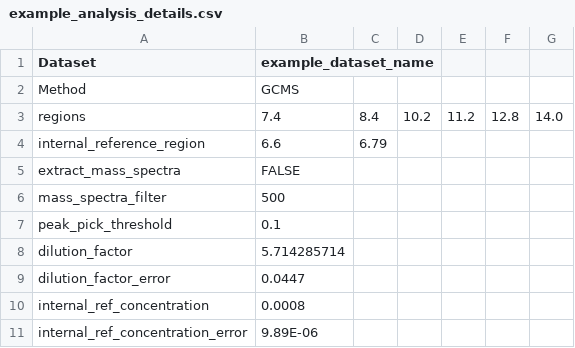
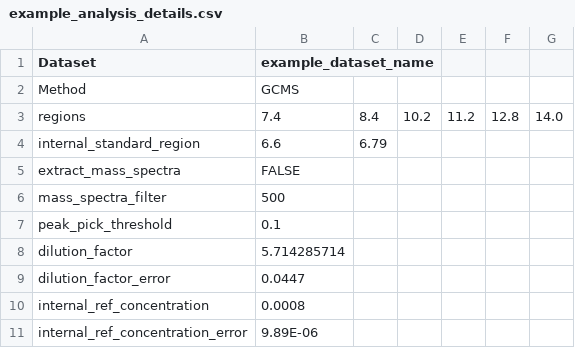
Before and after one commit to Will-Robin/ChromProcess, a CSV file: Examples/Example/Analysis/example_analysis_details.csv, drawn as a sheet.

```diff
--- a/Examples/Example/Analysis/example_analysis_details.csv
+++ b/Examples/Example/Analysis/example_analysis_details.csv
@@ -3,3 +3,3 @@ Method,GCMS,,,
 regions,7.4,8.4,10.2,11.2,12.8,14.0
-internal_reference_region,6.6,6.79
+internal_standard_region,6.6,6.79
 extract_mass_spectra,FALSE,,,
```
Also changed, not shown: Examples/Example/ExperimentalData/DataReports/Example_GCMS_integral_report.csv, Examples/Example/ExperimentalData/DataReports/example_assigned_integral_report.csv, 10 other files.
